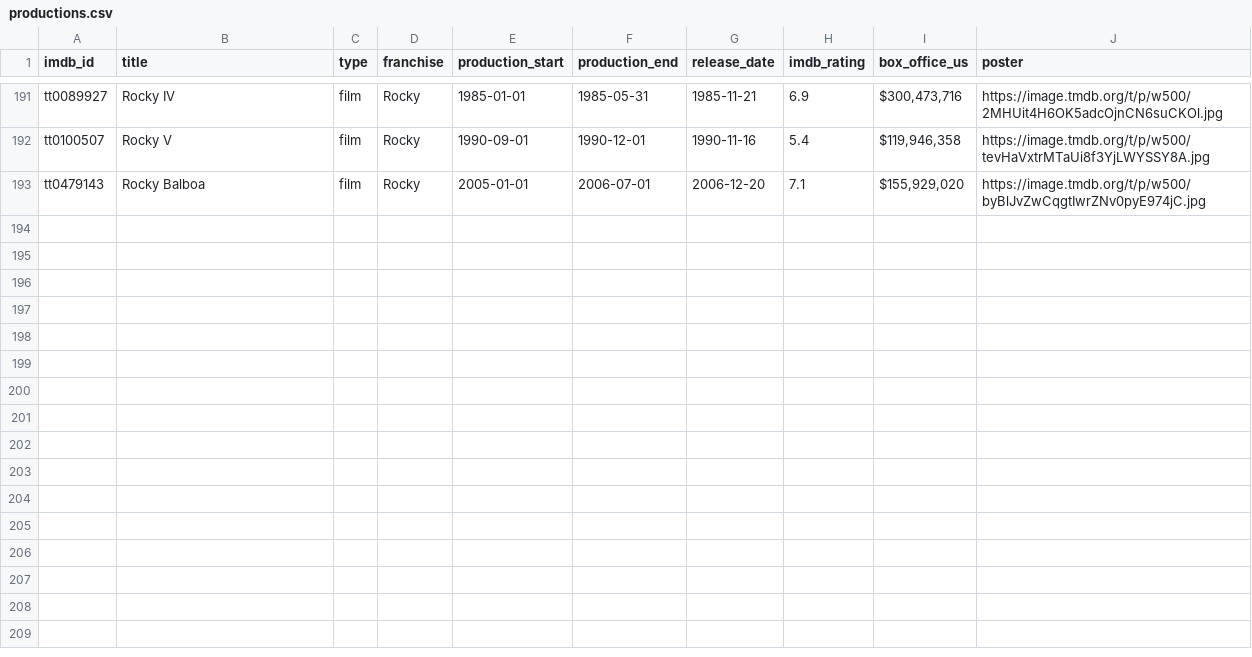
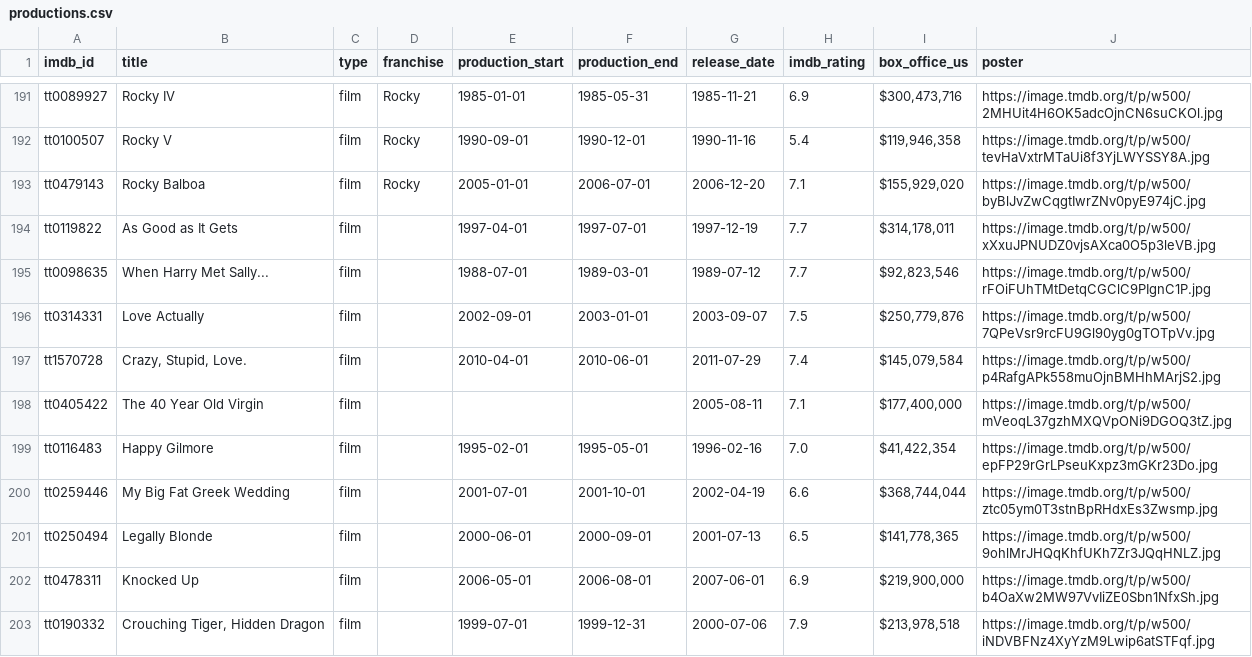
Before and after one commit to belassiter/im-as-old-as, a CSV file: productions.csv, drawn as a sheet; only a part is shown, gaps mark what is left out; the diff names each change by its address in the sheet, - before the commit and + after, or states it on an @@ line.

```diff
--- a/productions.csv
+++ b/productions.csv
+row 194: tt0119822 | As Good as It Gets | film |  | 1997-04-01 | 1997-07-01 | 1997-12-19 | 7.7 | $314,178,011 | https://image.tmdb.org/t/p/w500/xXxuJPNUDZ0vjsAXca0O5p3leVB.jpg
+row 195: tt0098635 | When Harry Met Sally... | film |  | 1988-07-01 | 1989-03-01 | 1989-07-12 | 7.7 | $92,823,546 | https://image.tmdb.org/t/p/w500/rFOiFUhTMtDetqCGClC9PIgnC1P.jpg
+row 196: tt0314331 | Love Actually | film |  | 2002-09-01 | 2003-01-01 | 2003-09-07 | 7.5 | $250,779,876 | https://image.tmdb.org/t/p/w500/7QPeVsr9rcFU9Gl90yg0gTOTpVv.jpg
+row 197: tt1570728 | Crazy, Stupid, Love. | film |  | 2010-04-01 | 2010-06-01 | 2011-07-29 | 7.4 | $145,079,584 | https://image.tmdb.org/t/p/w500/p4RafgAPk558muOjnBMHhMArjS2.jpg
+row 198: tt0405422 | The 40 Year Old Virgin | film |  |  |  | 2005-08-11 | 7.1 | $177,400,000 | https://image.tmdb.org/t/p/w500/mVeoqL37gzhMXQVpONi9DGOQ3tZ.jpg
+row 199: tt0116483 | Happy Gilmore | film |  | 1995-02-01 | 1995-05-01 | 1996-02-16 | 7.0 | $41,422,354 | https://image.tmdb.org/t/p/w500/epFP29rGrLPseuKxpz3mGKr23Do.jpg
+row 200: tt0259446 | My Big Fat Greek Wedding | film |  | 2001-07-01 | 2001-10-01 | 2002-04-19 | 6.6 | $368,744,044 | https://image.tmdb.org/t/p/w500/ztc05ym0T3stnBpRHdxEs3Zwsmp.jpg
+row 201: tt0250494 | Legally Blonde | film |  | 2000-06-01 | 2000-09-01 | 2001-07-13 | 6.5 | $141,778,365 | https://image.tmdb.org/t/p/w500/9ohlMrJHQqKhfUKh7Zr3JQqHNLZ.jpg
+row 202: tt0478311 | Knocked Up | film |  | 2006-05-01 | 2006-08-01 | 2007-06-01 | 6.9 | $219,900,000 | https://image.tmdb.org/t/p/w500/b4OaXw2MW97VvIiZE0Sbn1NfxSh.jpg
+row 203: tt0190332 | Crouching Tiger, Hidden Dragon | film |  | 1999-07-01 | 1999-12-31 | 2000-07-06 | 7.9 | $213,978,518 | https://image.tmdb.org/t/p/w500/iNDVBFNz4XyYzM9Lwip6atSTFqf.jpg
```
Also changed, not shown: actors.csv, roles.csv.
